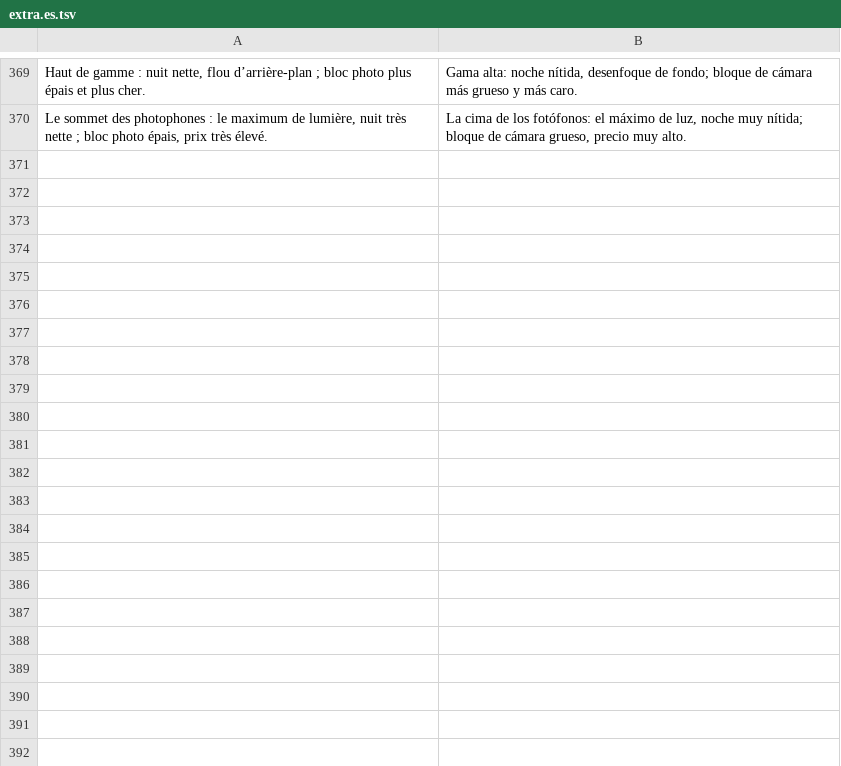
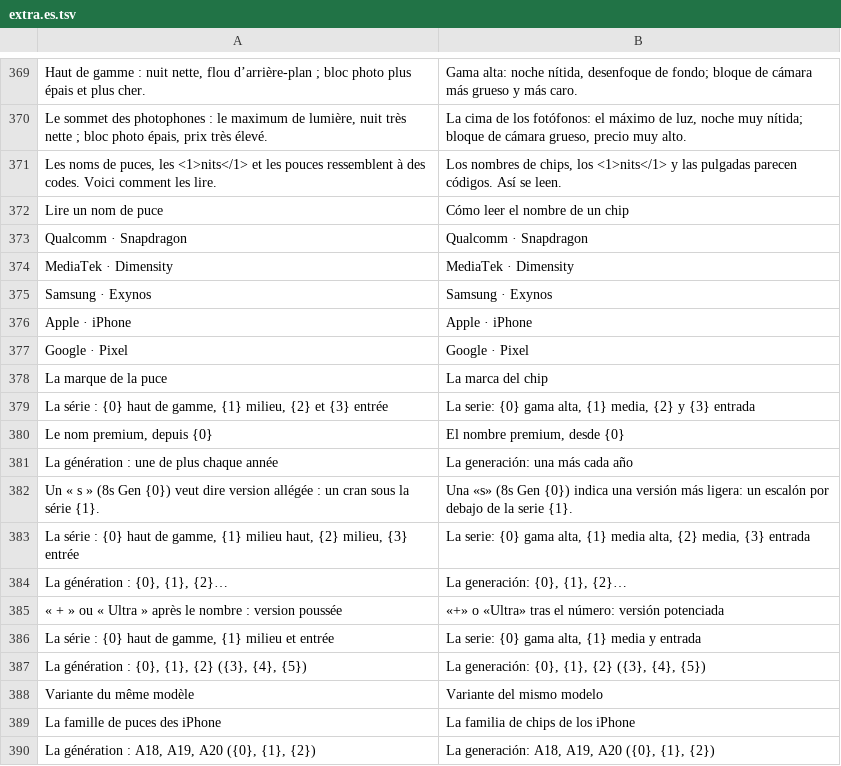
Before and after one commit to 7fj5mfzkmz-max/guide-achat-new, a TSV file: tools/i18n/extra.es.tsv, drawn as a sheet; only a part is shown, gaps mark what is left out; the diff covers the shown part only; the diff names each change by its address in the sheet, - before the commit and + after, or states it on an @@ line.

```diff
--- a/tools/i18n/extra.es.tsv
+++ b/tools/i18n/extra.es.tsv
+row 371: Les noms de puces, les <1>nits</1> et les pouces ressemblent à des codes. Voici comment les lire. | Los nombres de chips, los <1>nits</1> y las pulgadas parecen códigos. Así se leen.
+row 372: Lire un nom de puce | Cómo leer el nombre de un chip
+row 373: Qualcomm · Snapdragon | Qualcomm · Snapdragon
+row 374: MediaTek · Dimensity | MediaTek · Dimensity
+row 375: Samsung · Exynos | Samsung · Exynos
+row 376: Apple · iPhone | Apple · iPhone
+row 377: Google · Pixel | Google · Pixel
+row 378: La marque de la puce | La marca del chip
+row 379: La série : {0} haut de gamme, {1} milieu, {2} et {3} entrée | La serie: {0} gama alta, {1} media, {2} y {3} entrada
+row 380: Le nom premium, depuis {0} | El nombre premium, desde {0}
+row 381: La génération : une de plus chaque année | La generación: una más cada año
+row 382: Un « s » (8s Gen {0}) veut dire version allégée : un cran sous la série {1}. | Una «s» (8s Gen {0}) indica una versión más ligera: un escalón por debajo de la serie {1}.
+row 383: La série : {0} haut de gamme, {1} milieu haut, {2} milieu, {3} entrée | La serie: {0} gama alta, {1} media alta, {2} media, {3} entrada
+row 384: La génération : {0}, {1}, {2}… | La generación: {0}, {1}, {2}…
+row 385: « + » ou « Ultra » après le nombre : version poussée | «+» o «Ultra» tras el número: versión potenciada
+row 386: La série : {0} haut de gamme, {1} milieu et entrée | La serie: {0} gama alta, {1} media y entrada
+row 387: La génération : {0}, {1}, {2} ({3}, {4}, {5}) | La generación: {0}, {1}, {2} ({3}, {4}, {5})
+row 388: Variante du même modèle | Variante del mismo modelo
+row 389: La famille de puces des iPhone | La familia de chips de los iPhone
+row 390: La génération : A18, A19, A20 ({0}, {1}, {2}) | La generación: A18, A19, A20 ({0}, {1}, {2})
```
Also changed, not shown: 62 added rows elsewhere in this file, tools/i18n/extra.en.tsv, 21 other files.
